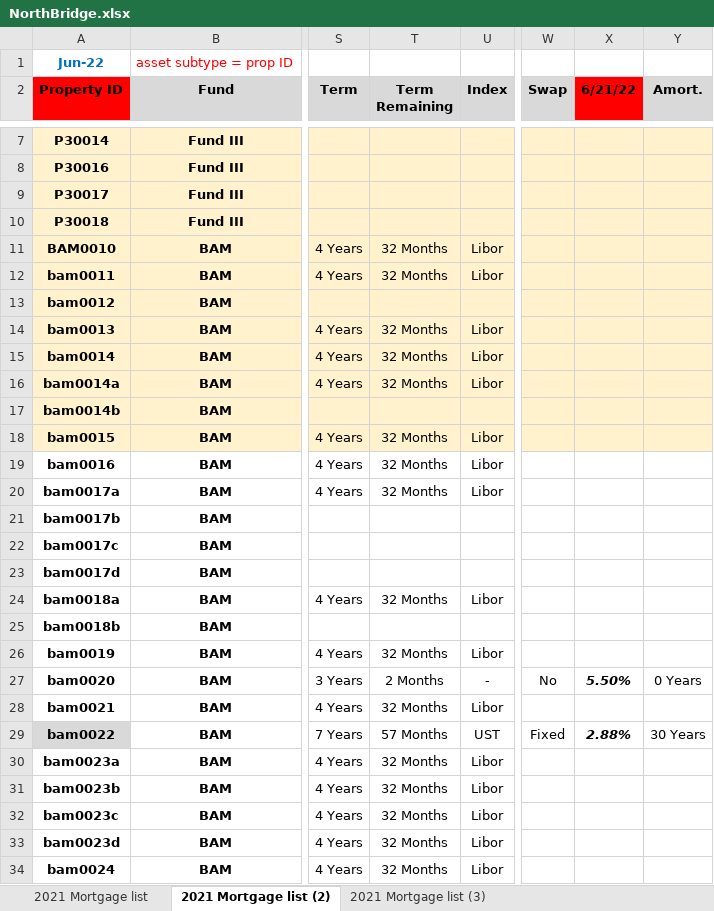
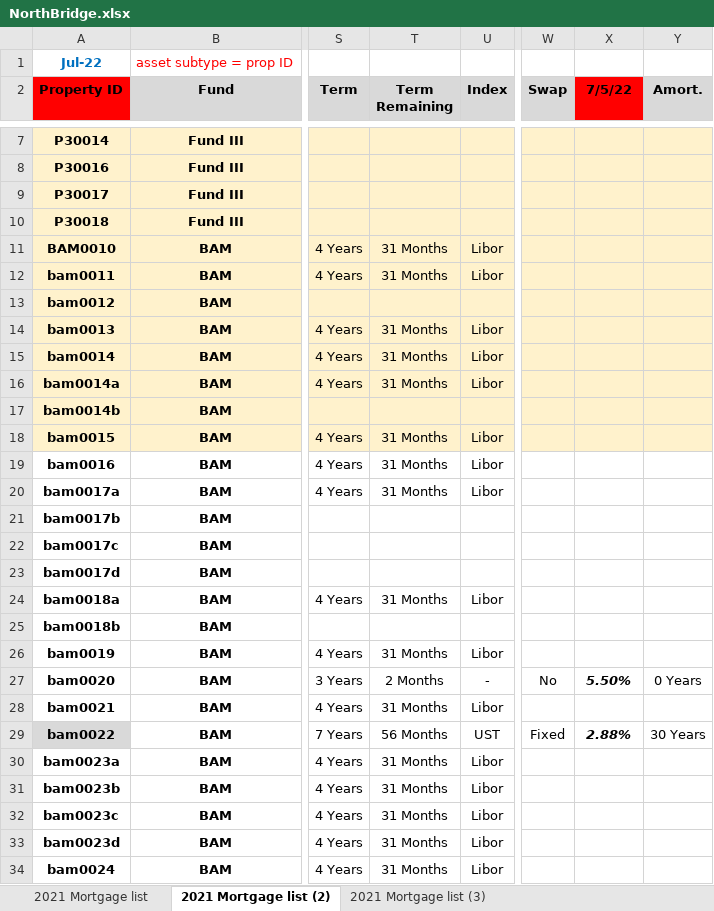
Before and after one commit to camgonzo1/ExtractSREO, an Excel workbook: ExtractSREO/SREOs/NorthBridge.xlsx, sheet 2021 Mortgage list (2), drawn as a sheet; only a part is shown, gaps mark what is left out; values as stored, in another font and other column widths than the file's, no borders; the diff names each change by its address in the sheet, - before the commit and + after, or states it on an @@ line.

```diff
--- a/ExtractSREO/SREOs/NorthBridge.xlsx (sheet 2021 Mortgage list (2))
+++ b/ExtractSREO/SREOs/NorthBridge.xlsx (sheet 2021 Mortgage list (2))
-A1 (Property ID): Jun-22
+A1 (Property ID): Jul-22
-X2: 6/21/22
+X2: 7/5/22
-T11:T12 (Term Remaining): 32 Months
+T11:T12 (Term Remaining): 31 Months
-T14:T16 (Term Remaining): 32 Months
+T14:T16 (Term Remaining): 31 Months
-T18:T20 (Term Remaining): 32 Months
+T18:T20 (Term Remaining): 31 Months
-T24 (Term Remaining): 32 Months
+T24 (Term Remaining): 31 Months
-T26 (Term Remaining): 32 Months
+T26 (Term Remaining): 31 Months
-T28 (Term Remaining): 32 Months
+T28 (Term Remaining): 31 Months
-T29 (Term Remaining): 57 Months
+T29 (Term Remaining): 56 Months
-T30:T34 (Term Remaining): 32 Months
+T30:T34 (Term Remaining): 31 Months
```
Also changed, not shown: sheet 2021 Mortgage list (3), sheet 2021 Mortgage list, ExtractSREO/Header Data/DataGroups.xlsx, ExtractSREO/SREOs/RPA REO Schedule - 01.31.2022.xlsx, 4 other files.
